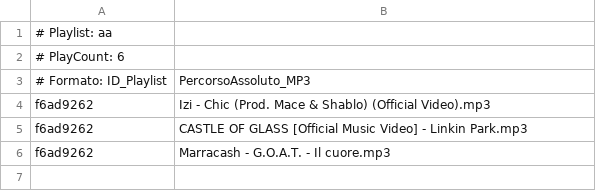
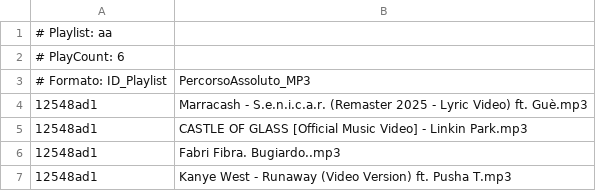
Before and after one commit to Simone20031/ProgettoSAD-G16, a CSV file: Libreria/Playlist - aa/Playlist - aa.csv, drawn as a sheet.

```diff
--- a/Libreria/Playlist - aa/Playlist - aa.csv
+++ b/Libreria/Playlist - aa/Playlist - aa.csv
@@ -3,4 +3,5 @@
 # Formato: ID_Playlist,PercorsoAssoluto_MP3
-f6ad9262,Izi - Chic (Prod. Mace & Shablo) (Official Video).mp3
-f6ad9262,CASTLE OF GLASS [Official Music Video] - Linkin Park.mp3
-f6ad9262,Marracash - G.O.A.T. - Il cuore.mp3
+12548ad1,Marracash - S.e.n.i.c.a.r. (Remaster 2025 - Lyric Video) ft. Guè.mp3
+12548ad1,CASTLE OF GLASS [Official Music Video] - Linkin Park.mp3
+12548ad1,Fabri Fibra. Bugiardo..mp3
+12548ad1,Kanye West - Runaway (Video Version) ft. Pusha T.mp3
```
Also changed, not shown: Libreria/Playlist - bbb/Playlist - bbb.csv, Libreria/metadata.csv, 11 other files.
